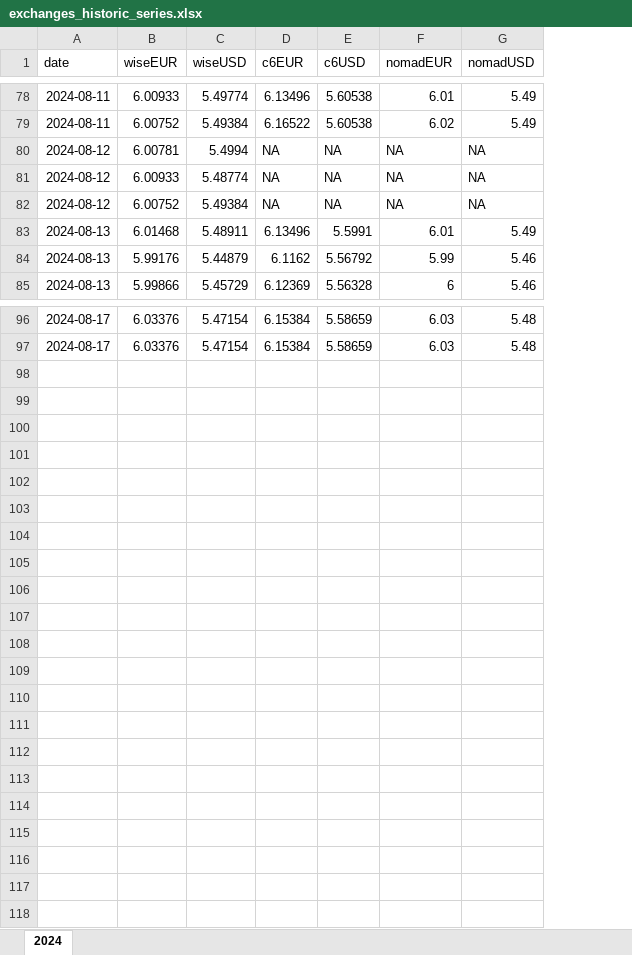
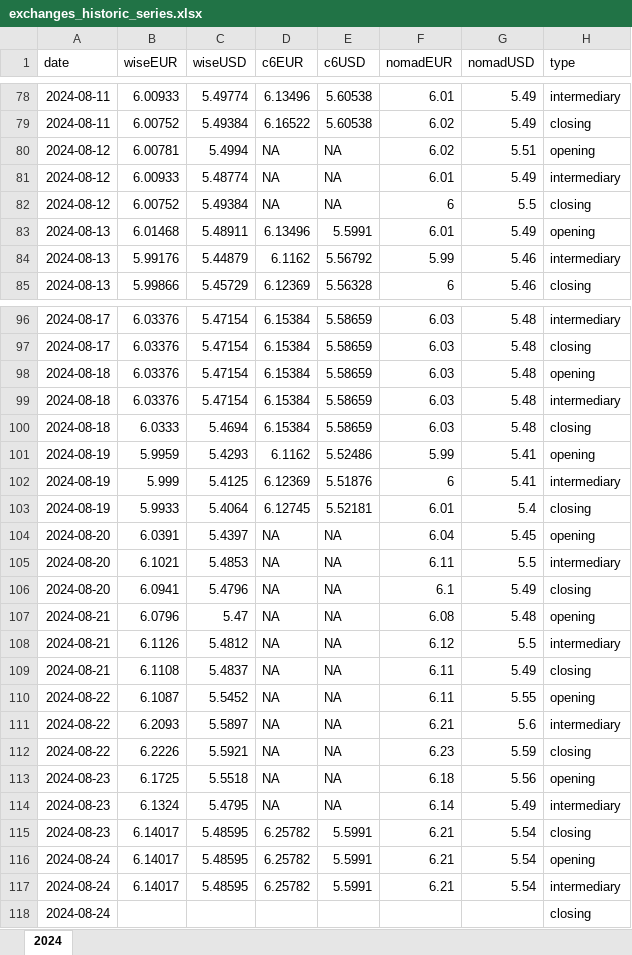
Before and after one commit to tassiaaccioly/rxchange, an Excel workbook: excel/exchanges_historic_series.xlsx, sheet 2024, drawn as a sheet; only a part is shown, gaps mark what is left out; values as stored, in another font and other column widths than the file's, no borders; the diff names each change by its address in the sheet, - before the commit and + after, or states it on an @@ line.

Commit message:
updates historic series

```diff
--- a/excel/exchanges_historic_series.xlsx (sheet 2024)
+++ b/excel/exchanges_historic_series.xlsx (sheet 2024)
+column H (type), rows 78-85: intermediary | closing | opening | intermediary | closing | opening | intermediary | closing; rows 96-97: intermediary | closing
-F80 (nomadEUR): NA
+F80 (nomadEUR): 6.02
-G80 (nomadUSD): NA
+G80 (nomadUSD): 5.51
-F81 (nomadEUR): NA
+F81 (nomadEUR): 6.01
-G81 (nomadUSD): NA
+G81 (nomadUSD): 5.49
-F82 (nomadEUR): NA
+F82 (nomadEUR): 6
-G82 (nomadUSD): NA
+G82 (nomadUSD): 5.5
+row 98: 2024-08-18 | 6.03376 | 5.47154 | 6.15384 | 5.58659 | 6.03 | 5.48 | opening
+row 99: 2024-08-18 | 6.03376 | 5.47154 | 6.15384 | 5.58659 | 6.03 | 5.48 | intermediary
+row 100: 2024-08-18 | 6.0333 | 5.4694 | 6.15384 | 5.58659 | 6.03 | 5.48 | closing
+row 101: 2024-08-19 | 5.9959 | 5.4293 | 6.1162 | 5.52486 | 5.99 | 5.41 | opening
+row 102: 2024-08-19 | 5.999 | 5.4125 | 6.12369 | 5.51876 | 6 | 5.41 | intermediary
+row 103: 2024-08-19 | 5.9933 | 5.4064 | 6.12745 | 5.52181 | 6.01 | 5.4 | closing
+row 104: 2024-08-20 | 6.0391 | 5.4397 | NA | NA | 6.04 | 5.45 | opening
+row 105: 2024-08-20 | 6.1021 | 5.4853 | NA | NA | 6.11 | 5.5 | intermediary
+row 106: 2024-08-20 | 6.0941 | 5.4796 | NA | NA | 6.1 | 5.49 | closing
+row 107: 2024-08-21 | 6.0796 | 5.47 | NA | NA | 6.08 | 5.48 | opening
+row 108: 2024-08-21 | 6.1126 | 5.4812 | NA | NA | 6.12 | 5.5 | intermediary
+row 109: 2024-08-21 | 6.1108 | 5.4837 | NA | NA | 6.11 | 5.49 | closing
+row 110: 2024-08-22 | 6.1087 | 5.5452 | NA | NA | 6.11 | 5.55 | opening
+row 111: 2024-08-22 | 6.2093 | 5.5897 | NA | NA | 6.21 | 5.6 | intermediary
+row 112: 2024-08-22 | 6.2226 | 5.5921 | NA | NA | 6.23 | 5.59 | closing
+row 113: 2024-08-23 | 6.1725 | 5.5518 | NA | NA | 6.18 | 5.56 | opening
+row 114: 2024-08-23 | 6.1324 | 5.4795 | NA | NA | 6.14 | 5.49 | intermediary
+row 115: 2024-08-23 | 6.14017 | 5.48595 | 6.25782 | 5.5991 | 6.21 | 5.54 | closing
+row 116: 2024-08-24 | 6.14017 | 5.48595 | 6.25782 | 5.5991 | 6.21 | 5.54 | opening
+row 117: 2024-08-24 | 6.14017 | 5.48595 | 6.25782 | 5.5991 | 6.21 | 5.54 | intermediary
+row 118: 2024-08-24 |  |  |  |  |  |  | closing
```
